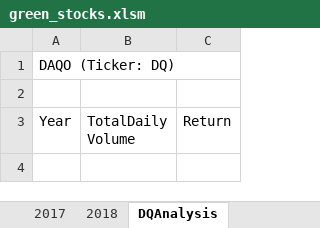
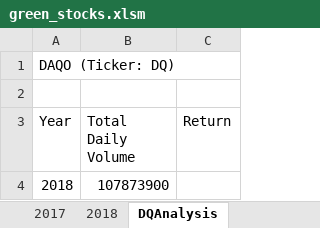
Before and after one commit to JGGall/stock-analysis, an Excel workbook: green_stocks.xlsm, sheet DQAnalysis, drawn as a sheet; values as stored, in another font and other column widths than the file's, no borders; the diff names each change by its address in the sheet, - before the commit and + after, or states it on an @@ line.

Commit message:
Add files via upload

```diff
--- a/green_stocks.xlsm (sheet DQAnalysis)
+++ b/green_stocks.xlsm (sheet DQAnalysis)
-B3: TotalDaily Volume
+B3: Total Daily Volume
+row 4: 2018 | 107873900
```
